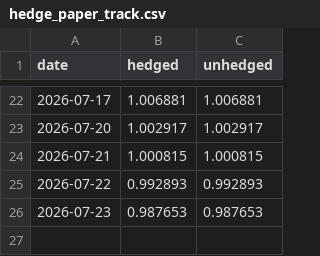
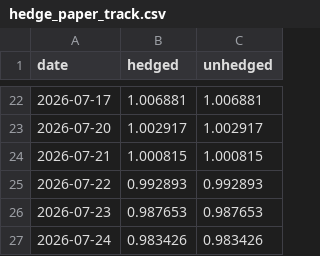
Before and after one commit to aarsh-adhvaryu/Q_Alpha_Research, a CSV file: data/hedge_paper_track.csv, drawn as a sheet; only a part is shown, gaps mark what is left out.

```diff
--- a/data/hedge_paper_track.csv
+++ b/data/hedge_paper_track.csv
@@ -26 +26,2 @@ date,hedged,unhedged
 2026-07-23,0.987653,0.987653
+2026-07-24,0.983426,0.983426
```
Also changed, not shown: 2 other files.
